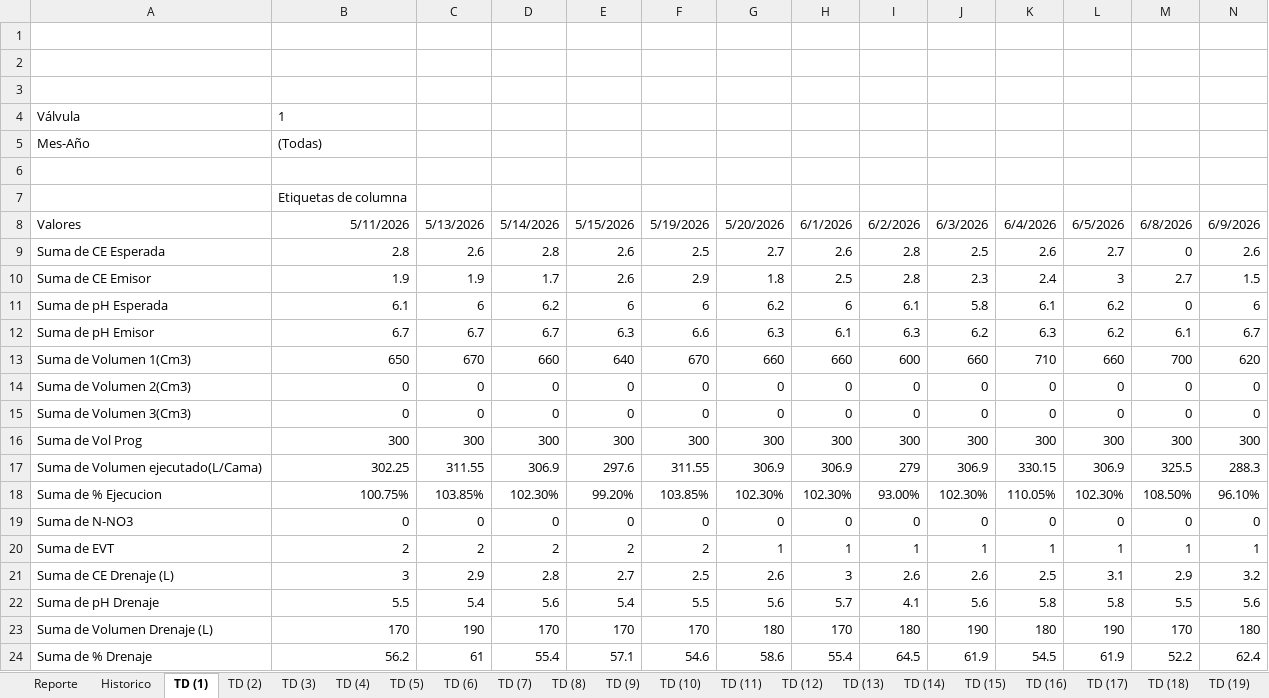
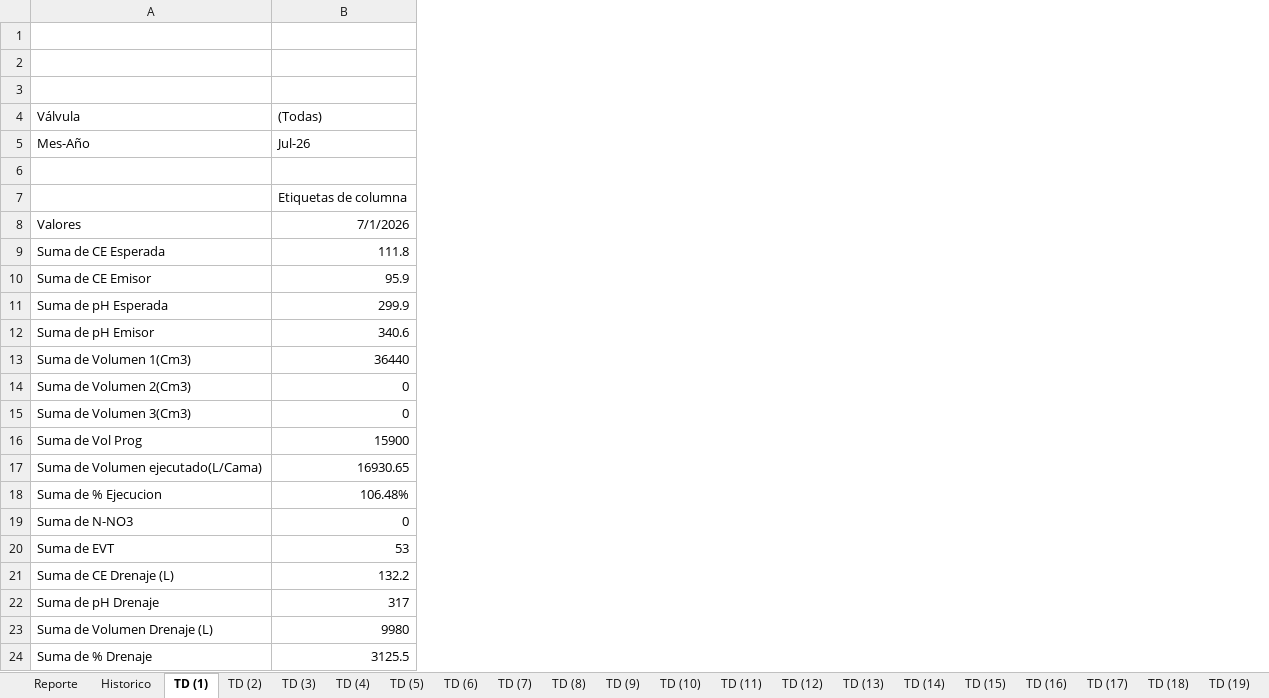
Before and after one commit to floreseltandilpm-creator/Primavera-Rosa, an Excel workbook: julio.xlsm, sheet TD (1), drawn as a sheet; only a part is shown; values as stored, in another font and other column widths than the file's, no borders; charts and pictures not drawn; the diff covers the shown part only; the diff names each change by its address in the sheet, - before the commit and + after, or states it on an @@ line.

```diff
--- a/julio.xlsm (sheet TD (1))
+++ b/julio.xlsm (sheet TD (1))
-column C, rows 8-24: 5/13/2026 | 2.6 | 1.9 | 6 | 6.7 | 670 | 0 | 0 | 300 | 311.55 | 103.85% | 0 | 2 | 2.9 | 5.4 | 190 | 61
-column D, rows 8-24: 5/14/2026 | 2.8 | 1.7 | 6.2 | 6.7 | 660 | 0 | 0 | 300 | 306.9 | 102.30% | 0 | 2 | 2.8 | 5.6 | 170 | 55.4
-column E, rows 8-24: 5/15/2026 | 2.6 | 2.6 | 6 | 6.3 | 640 | 0 | 0 | 300 | 297.6 | 99.20% | 0 | 2 | 2.7 | 5.4 | 170 | 57.1
-column F, rows 8-24: 5/19/2026 | 2.5 | 2.9 | 6 | 6.6 | 670 | 0 | 0 | 300 | 311.55 | 103.85% | 0 | 2 | 2.5 | 5.5 | 170 | 54.6
-column G, rows 8-24: 5/20/2026 | 2.7 | 1.8 | 6.2 | 6.3 | 660 | 0 | 0 | 300 | 306.9 | 102.30% | 0 | 1 | 2.6 | 5.6 | 180 | 58.6
-column H, rows 8-24: 6/1/2026 | 2.6 | 2.5 | 6 | 6.1 | 660 | 0 | 0 | 300 | 306.9 | 102.30% | 0 | 1 | 3 | 5.7 | 170 | 55.4
-column I, rows 8-24: 6/2/2026 | 2.8 | 2.8 | 6.1 | 6.3 | 600 | 0 | 0 | 300 | 279 | 93.00% | 0 | 1 | 2.6 | 4.1 | 180 | 64.5
-column J, rows 8-24: 6/3/2026 | 2.5 | 2.3 | 5.8 | 6.2 | 660 | 0 | 0 | 300 | 306.9 | 102.30% | 0 | 1 | 2.6 | 5.6 | 190 | 61.9
-column K, rows 8-24: 6/4/2026 | 2.6 | 2.4 | 6.1 | 6.3 | 710 | 0 | 0 | 300 | 330.15 | 110.05% | 0 | 1 | 2.5 | 5.8 | 180 | 54.5
-column L, rows 8-24: 6/5/2026 | 2.7 | 3 | 6.2 | 6.2 | 660 | 0 | 0 | 300 | 306.9 | 102.30% | 0 | 1 | 3.1 | 5.8 | 190 | 61.9
-column M, rows 8-24: 6/8/2026 | 0 | 2.7 | 0 | 6.1 | 700 | 0 | 0 | 300 | 325.5 | 108.50% | 0 | 1 | 2.9 | 5.5 | 170 | 52.2
-column N, rows 8-24: 6/9/2026 | 2.6 | 1.5 | 6 | 6.7 | 620 | 0 | 0 | 300 | 288.3 | 96.10% | 0 | 1 | 3.2 | 5.6 | 180 | 62.4
-B4: 1
+B4: (Todas)
-B5 ((Todas)): (Todas)
+B5 ((Todas)): Jul-26
-B8 ((Todas)): 5/11/2026
+B8 ((Todas)): 7/1/2026
-B9 ((Todas)): 2.8
+B9 ((Todas)): 111.8
-B10 ((Todas)): 1.9
+B10 ((Todas)): 95.9
-B11 ((Todas)): 6.1
+B11 ((Todas)): 299.9
-B12 ((Todas)): 6.7
+B12 ((Todas)): 340.6
-B13 ((Todas)): 650
+B13 ((Todas)): 36440
-B16 ((Todas)): 300
+B16 ((Todas)): 15900
-B17 ((Todas)): 302.25
+B17 ((Todas)): 16930.65
-B18 ((Todas)): 100.75%
+B18 ((Todas)): 106.48%
-B20 ((Todas)): 2
+B20 ((Todas)): 53
-B21 ((Todas)): 3
+B21 ((Todas)): 132.2
-B22 ((Todas)): 5.5
+B22 ((Todas)): 317
-B23 ((Todas)): 170
+B23 ((Todas)): 9980
-B24 ((Todas)): 56.2
+B24 ((Todas)): 3125.5
```
Also changed, not shown: 17 removed columns elsewhere in this sheet, sheet TD (19), sheet TD (35), sheet TD (16), sheet TD (20), sheet TD (46), sheet TD (13), 48 more sheets, charts or pictures.
